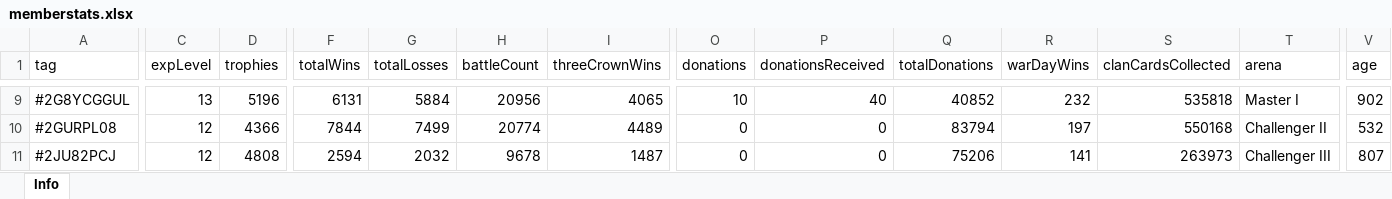
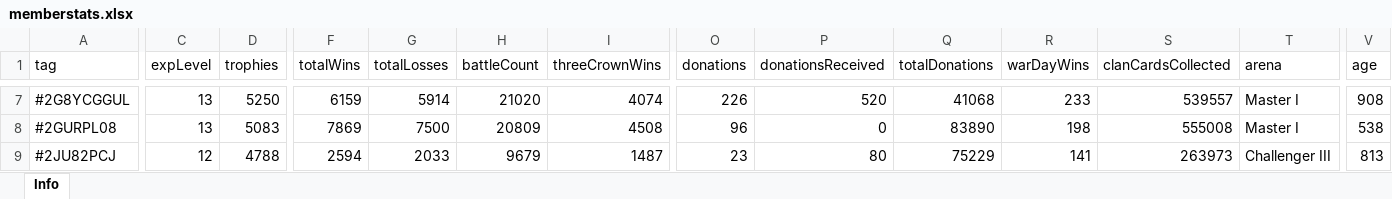
Before and after one commit to bascenso/alkateia, an Excel workbook: docs/data/memberstats.xlsx, sheet Info, drawn as a sheet; only a part is shown, gaps mark what is left out; values as stored, in another font and other column widths than the file's, no borders; addresses are those after the commit; the diff covers the shown part only; the diff names each change by its address in the sheet, - before the commit and + after, or states it on an @@ line.

```diff
--- a/docs/data/memberstats.xlsx (sheet Info)
+++ b/docs/data/memberstats.xlsx (sheet Info)
-D7 (trophies): 5196
+D7 (trophies): 5250
-F7 (totalWins): 6131
+F7 (totalWins): 6159
-G7 (totalLosses): 5884
+G7 (totalLosses): 5914
-H7 (battleCount): 20956
+H7 (battleCount): 21020
-I7 (threeCrownWins): 4065
+I7 (threeCrownWins): 4074
-O7 (donations): 10
+O7 (donations): 226
-P7 (donationsReceived): 40
+P7 (donationsReceived): 520
-Q7 (totalDonations): 40852
+Q7 (totalDonations): 41068
-R7 (warDayWins): 232
+R7 (warDayWins): 233
-S7 (clanCardsCollected): 535818
+S7 (clanCardsCollected): 539557
-V7 (age): 902
+V7 (age): 908
-C8 (expLevel): 12
+C8 (expLevel): 13
-D8 (trophies): 4366
+D8 (trophies): 5083
-F8 (totalWins): 7844
+F8 (totalWins): 7869
-G8 (totalLosses): 7499
+G8 (totalLosses): 7500
-H8 (battleCount): 20774
+H8 (battleCount): 20809
-I8 (threeCrownWins): 4489
+I8 (threeCrownWins): 4508
-O8 (donations): 0
+O8 (donations): 96
-Q8 (totalDonations): 83794
+Q8 (totalDonations): 83890
-R8 (warDayWins): 197
+R8 (warDayWins): 198
-S8 (clanCardsCollected): 550168
+S8 (clanCardsCollected): 555008
-T8 (arena): Challenger II
+T8 (arena): Master I
-V8 (age): 532
+V8 (age): 538
-D9 (trophies): 4808
+D9 (trophies): 4788
-G9 (totalLosses): 2032
+G9 (totalLosses): 2033
-H9 (battleCount): 9678
+H9 (battleCount): 9679
-O9 (donations): 0
+O9 (donations): 23
-P9 (donationsReceived): 0
+P9 (donationsReceived): 80
-Q9 (totalDonations): 75206
+Q9 (totalDonations): 75229
-V9 (age): 807
+V9 (age): 813
```
Also changed, not shown: 3 added rows, 3 removed rows and 460 edited cells elsewhere in this sheet, docs/data/warmap.xlsx, docs/data/warstats.xlsx, 14 other files.
